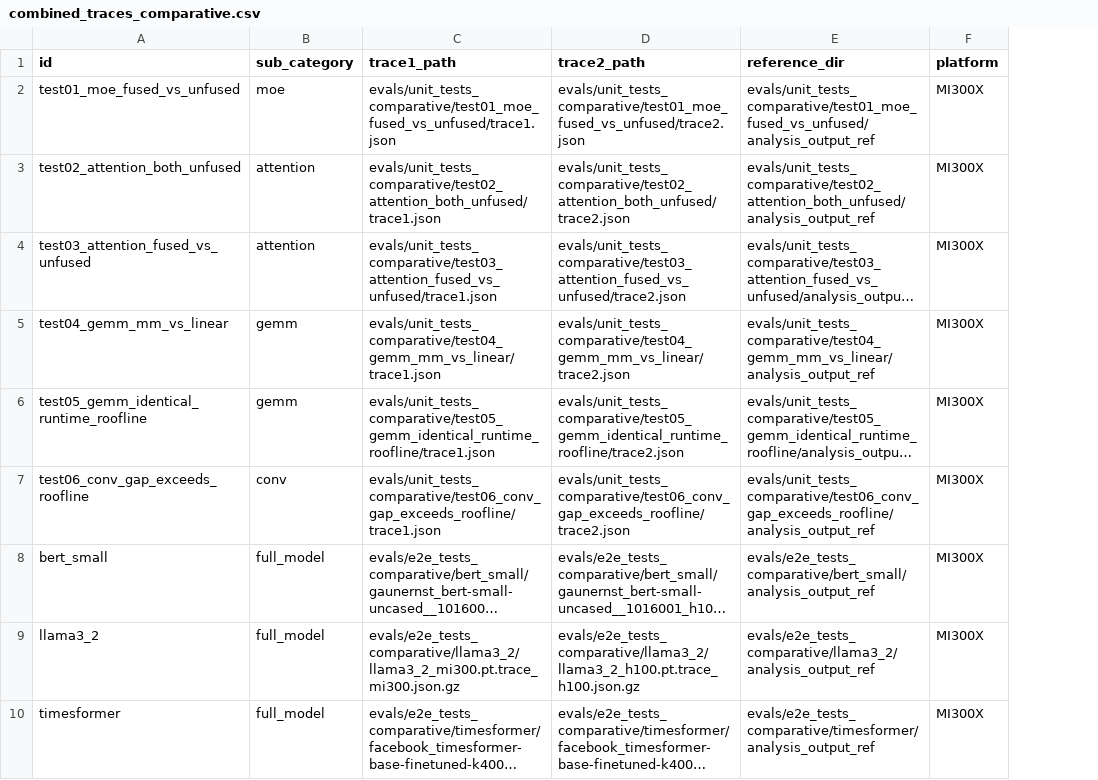
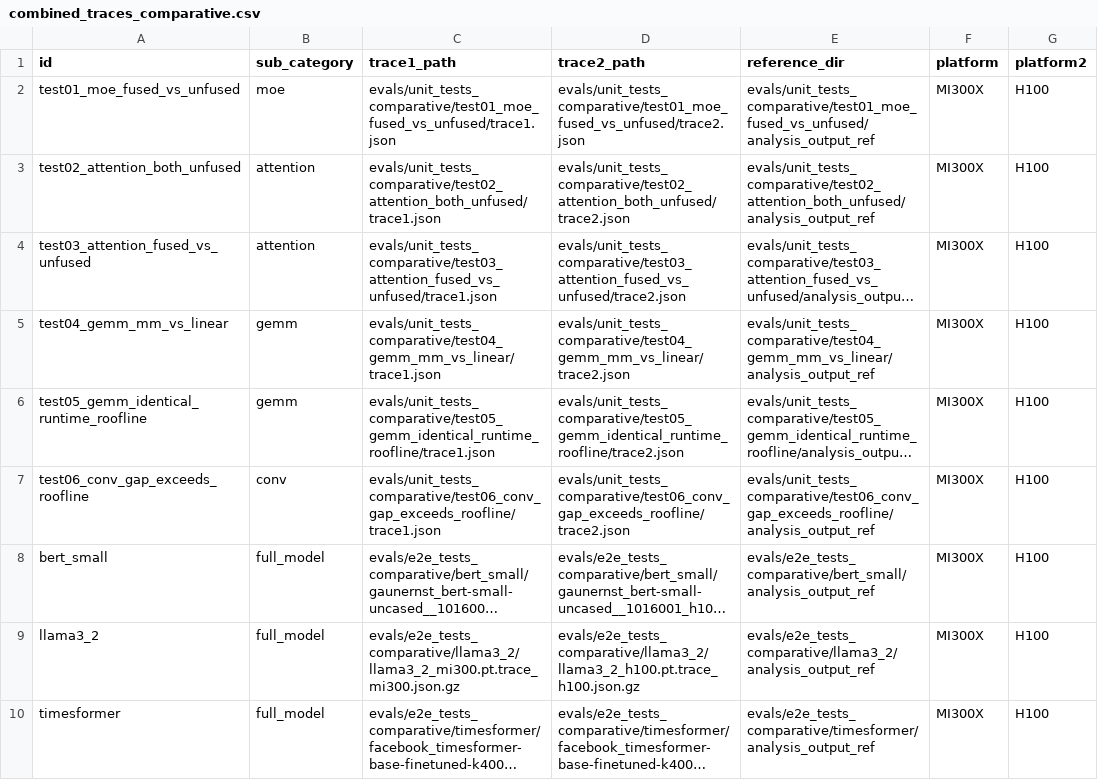
Before and after one commit to AMD-AGI/TraceLens, a CSV file: evals/analysis_tests/combined_traces_comparative.csv, drawn as a sheet; long unchanged cells end in …; the diff names each change by its address in the sheet, - before the commit and + after, or states it on an @@ line.

Commit message:
trace paths

```diff
--- a/evals/analysis_tests/combined_traces_comparative.csv
+++ b/evals/analysis_tests/combined_traces_comparative.csv
+column G (platform2), rows 2-10: all H100
```
